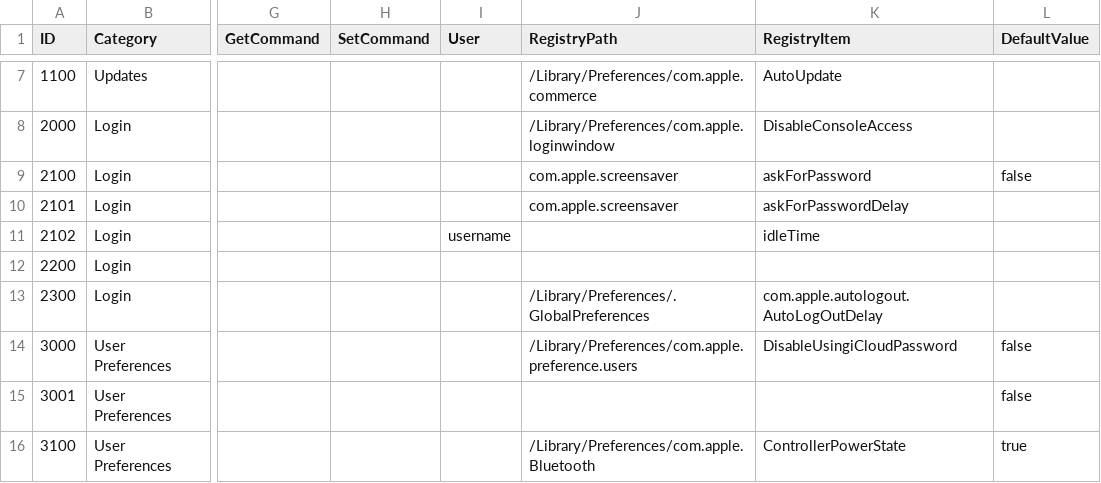
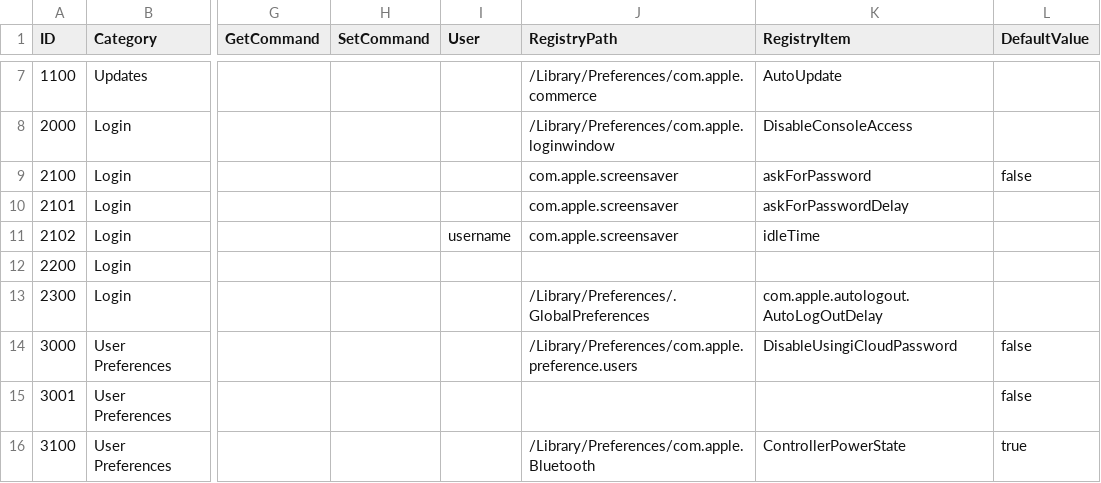
Before and after one commit to ataumo/macos_hardening, a CSV file: list.csv, drawn as a sheet; only a part is shown, gaps mark what is left out; the diff names each change by its address in the sheet, - before the commit and + after, or states it on an @@ line.

Commit message:
Add RegistryPath in 2102 policy

```diff
--- a/list.csv
+++ b/list.csv
-J11 (RegistryPath): (empty)
+J11 (RegistryPath): com.apple.screensaver
```
